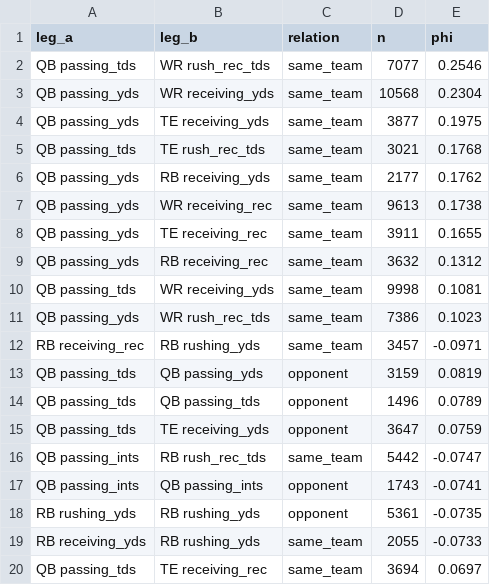
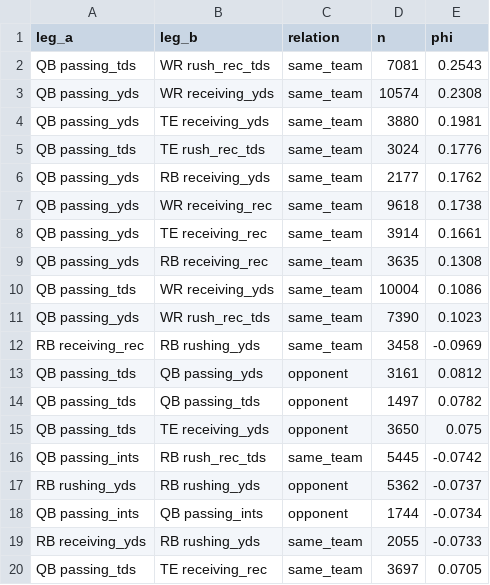
Before and after one commit to alexanderseaney-sketch/ParlayModel, a CSV file: models/leg_correlations.csv, drawn as a sheet; only a part is shown; the diff covers the shown part only.

```diff
--- a/models/leg_correlations.csv
+++ b/models/leg_correlations.csv
@@ -1,20 +1,20 @@
 leg_a,leg_b,relation,n,phi
-QB passing_tds,WR rush_rec_tds,same_team,7077,0.2546
-QB passing_yds,WR receiving_yds,same_team,10568,0.2304
-QB passing_yds,TE receiving_yds,same_team,3877,0.1975
-QB passing_tds,TE rush_rec_tds,same_team,3021,0.1768
+QB passing_tds,WR rush_rec_tds,same_team,7081,0.2543
+QB passing_yds,WR receiving_yds,same_team,10574,0.2308
+QB passing_yds,TE receiving_yds,same_team,3880,0.1981
+QB passing_tds,TE rush_rec_tds,same_team,3024,0.1776
 QB passing_yds,RB receiving_yds,same_team,2177,0.1762
-QB passing_yds,WR receiving_rec,same_team,9613,0.1738
-QB passing_yds,TE receiving_rec,same_team,3911,0.1655
-QB passing_yds,RB receiving_rec,same_team,3632,0.1312
-QB passing_tds,WR receiving_yds,same_team,9998,0.1081
-QB passing_yds,WR rush_rec_tds,same_team,7386,0.1023
-RB receiving_rec,RB rushing_yds,same_team,3457,-0.0971
-QB passing_tds,QB passing_yds,opponent,3159,0.0819
-QB passing_tds,QB passing_tds,opponent,1496,0.0789
-QB passing_tds,TE receiving_yds,opponent,3647,0.0759
-QB passing_ints,RB rush_rec_tds,same_team,5442,-0.0747
-QB passing_ints,QB passing_ints,opponent,1743,-0.0741
-RB rushing_yds,RB rushing_yds,opponent,5361,-0.0735
+QB passing_yds,WR receiving_rec,same_team,9618,0.1738
+QB passing_yds,TE receiving_rec,same_team,3914,0.1661
+QB passing_yds,RB receiving_rec,same_team,3635,0.1308
+QB passing_tds,WR receiving_yds,same_team,10004,0.1086
+QB passing_yds,WR rush_rec_tds,same_team,7390,0.1023
+RB receiving_rec,RB rushing_yds,same_team,3458,-0.0969
+QB passing_tds,QB passing_yds,opponent,3161,0.0812
+QB passing_tds,QB passing_tds,opponent,1497,0.0782
+QB passing_tds,TE receiving_yds,opponent,3650,0.075
+QB passing_ints,RB rush_rec_tds,same_team,5445,-0.0742
+RB rushing_yds,RB rushing_yds,opponent,5362,-0.0737
+QB passing_ints,QB passing_ints,opponent,1744,-0.0734
 RB receiving_yds,RB rushing_yds,same_team,2055,-0.0733
-QB passing_tds,TE receiving_rec,same_team,3694,0.0697
+QB passing_tds,TE receiving_rec,same_team,3697,0.0705
```
Also changed, not shown: 7 added rows, 5 removed rows and 63 edited cells elsewhere in this file, 5 other files.
